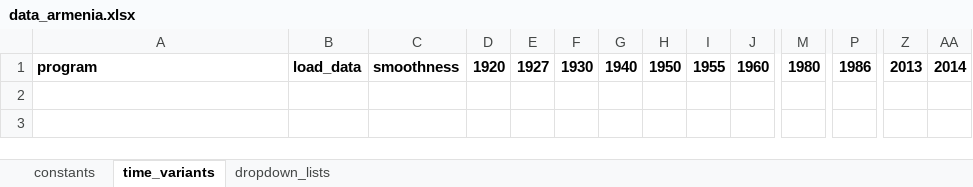
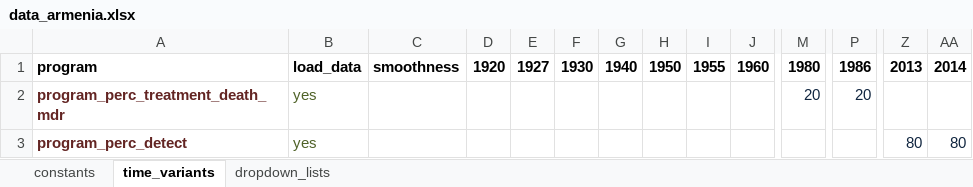
Before and after one commit to monash-emu/AuTuMN, an Excel workbook: autumn/xls/data_armenia.xlsx, sheet time_variants, drawn as a sheet; only a part is shown, gaps mark what is left out; values as stored, in another font and other column widths than the file's, no borders; rows hold the shown columns only; the diff names each change by its address in the sheet, - before the commit and + after, or states it on an @@ line.

Commit message:
Recalibrate Armenia
Including removing recent very high CDRs and making MDR emergence very high and amplification rates very high.

```diff
--- a/autumn/xls/data_armenia.xlsx (sheet time_variants)
+++ b/autumn/xls/data_armenia.xlsx (sheet time_variants)
+row 2: program_perc_treatment_death_mdr | yes |  |  |  |  |  |  |  |  | 20 | 20
+row 3: program_perc_detect | yes |  |  |  |  |  |  |  |  |  |  | 80 | 80
```
Also changed, not shown: sheet constants, autumn/xls/data_default.xlsx, 2 other files.
